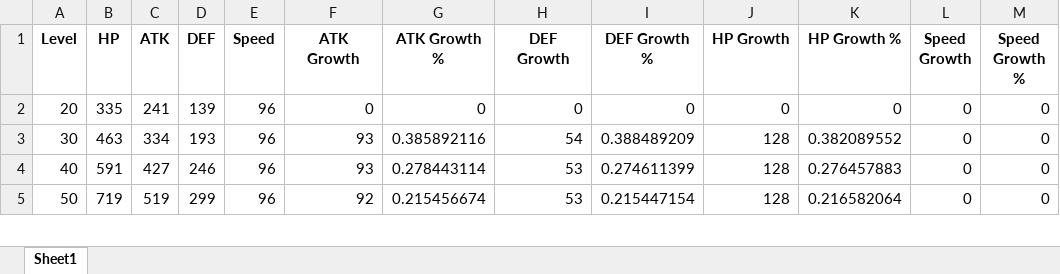
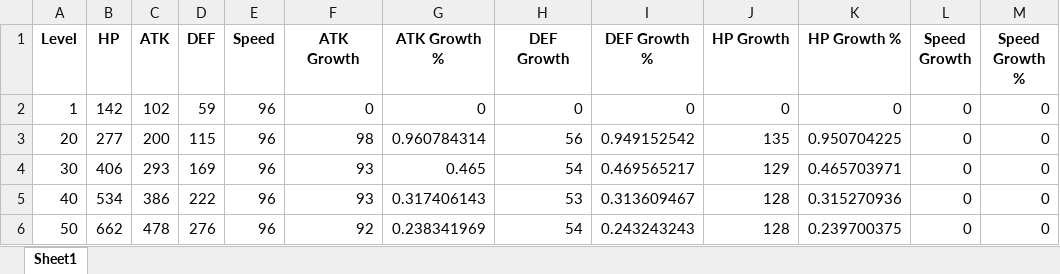
Before and after one commit to sakan811/Honkai-Star-Rail-A-Few-Fun-Insights-with-Data-Analysis, an Excel workbook: hsr/hsr_updated/himeko.xlsx, sheet Sheet1, drawn as a sheet; only a part is shown; values as stored, in another font and other column widths than the file's, no borders; addresses are those after the commit; the diff covers the shown part only; the diff names each change by its address in the sheet, - before the commit and + after, or states it on an @@ line.

```diff
--- a/hsr/hsr_updated/himeko.xlsx (sheet Sheet1)
+++ b/hsr/hsr_updated/himeko.xlsx (sheet Sheet1)
+row 2: 1 | 142 | 102 | 59 | 96 | 0 | 0 | 0 | 0 | 0 | 0 | 0 | 0
-B3 (HP): 335
+B3 (HP): 277
-C3 (ATK): 241
+C3 (ATK): 200
-D3 (DEF): 139
+D3 (DEF): 115
-F3 (ATK Growth): 0
+F3 (ATK Growth): 98
-G3 (ATK Growth %): 0
+G3 (ATK Growth %): 0.960784314
-H3 (DEF Growth): 0
+H3 (DEF Growth): 56
-I3 (DEF Growth %): 0
+I3 (DEF Growth %): 0.949152542
-J3 (HP Growth): 0
+J3 (HP Growth): 135
-K3 (HP Growth %): 0
+K3 (HP Growth %): 0.950704225
-B4 (HP): 463
+B4 (HP): 406
-C4 (ATK): 334
+C4 (ATK): 293
-D4 (DEF): 193
+D4 (DEF): 169
-G4 (ATK Growth %): 0.385892116
+G4 (ATK Growth %): 0.465
-I4 (DEF Growth %): 0.388489209
+I4 (DEF Growth %): 0.469565217
-J4 (HP Growth): 128
+J4 (HP Growth): 129
-K4 (HP Growth %): 0.382089552
+K4 (HP Growth %): 0.465703971
-B5 (HP): 591
+B5 (HP): 534
-C5 (ATK): 427
+C5 (ATK): 386
-D5 (DEF): 246
+D5 (DEF): 222
-G5 (ATK Growth %): 0.278443114
+G5 (ATK Growth %): 0.317406143
-I5 (DEF Growth %): 0.274611399
+I5 (DEF Growth %): 0.313609467
-K5 (HP Growth %): 0.276457883
+K5 (HP Growth %): 0.315270936
-B6 (HP): 719
+B6 (HP): 662
-C6 (ATK): 519
+C6 (ATK): 478
-D6 (DEF): 299
+D6 (DEF): 276
-G6 (ATK Growth %): 0.215456674
+G6 (ATK Growth %): 0.238341969
-H6 (DEF Growth): 53
+H6 (DEF Growth): 54
-I6 (DEF Growth %): 0.215447154
+I6 (DEF Growth %): 0.243243243
-K6 (HP Growth %): 0.216582064
+K6 (HP Growth %): 0.239700375
```
Also changed, not shown: 20 edited cells elsewhere in this sheet, hsr/himeko.xlsx, hsr/hsr_updated/serval.xlsx, 26 other files.
